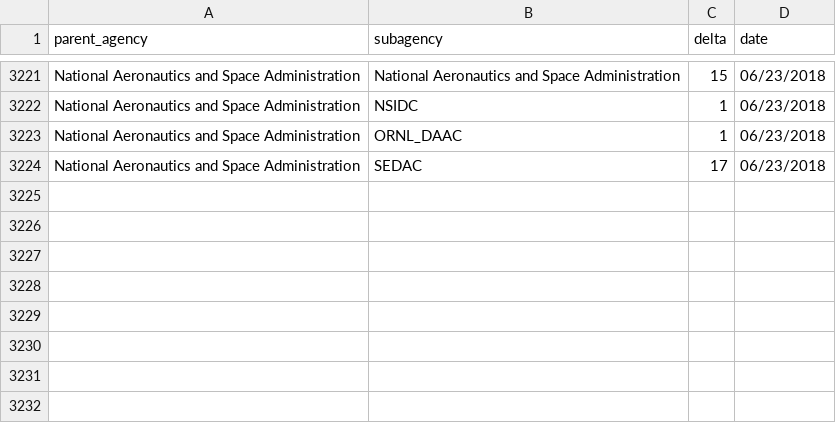
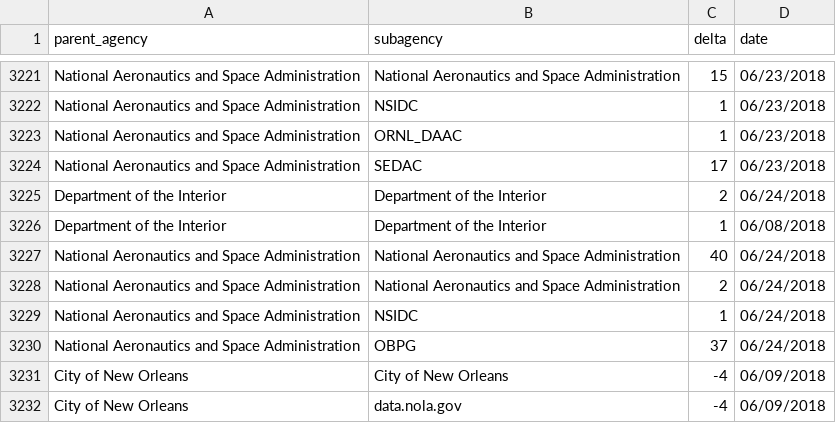
Before and after one commit to hancush/eyeball, a CSV file: output/log.csv, drawn as a sheet; only a part is shown, gaps mark what is left out; the diff names each change by its address in the sheet, - before the commit and + after, or states it on an @@ line.

```diff
--- a/output/log.csv
+++ b/output/log.csv
+row 3225: Department of the Interior | Department of the Interior | 2 | 06/24/2018
+row 3226: Department of the Interior | Department of the Interior | 1 | 06/08/2018
+row 3227: National Aeronautics and Space Administration | National Aeronautics and Space Administration | 40 | 06/24/2018
+row 3228: National Aeronautics and Space Administration | National Aeronautics and Space Administration | 2 | 06/24/2018
+row 3229: National Aeronautics and Space Administration | NSIDC | 1 | 06/24/2018
+row 3230: National Aeronautics and Space Administration | OBPG | 37 | 06/24/2018
+row 3231: City of New Orleans | City of New Orleans | -4 | 06/09/2018
+row 3232: City of New Orleans | data.nola.gov | -4 | 06/09/2018
```
Also changed, not shown: archive.csv, output/churn_summary.csv.
